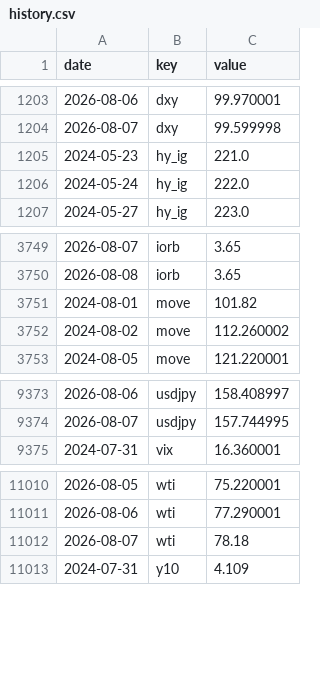
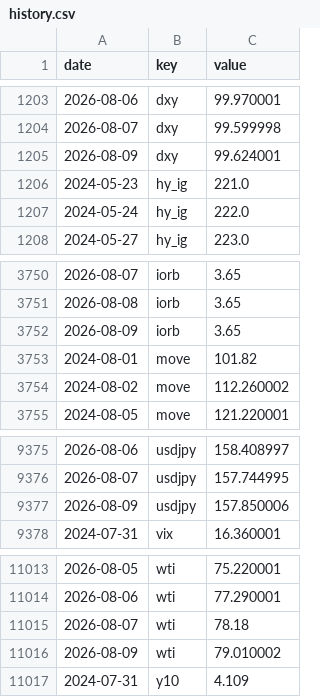
Before and after one commit to pony0278/Liquidity-risk-console, a CSV file: data/history.csv, drawn as a sheet; only a part is shown, gaps mark what is left out; the diff names each change by its address in the sheet, - before the commit and + after, or states it on an @@ line.

```diff
--- a/data/history.csv
+++ b/data/history.csv
+row 1205: 2026-08-09 | dxy | 99.624001
+row 3752: 2026-08-09 | iorb | 3.65
+row 9377: 2026-08-09 | usdjpy | 157.850006
+row 11016: 2026-08-09 | wti | 79.010002
```
Also changed, not shown: 6 other files.
